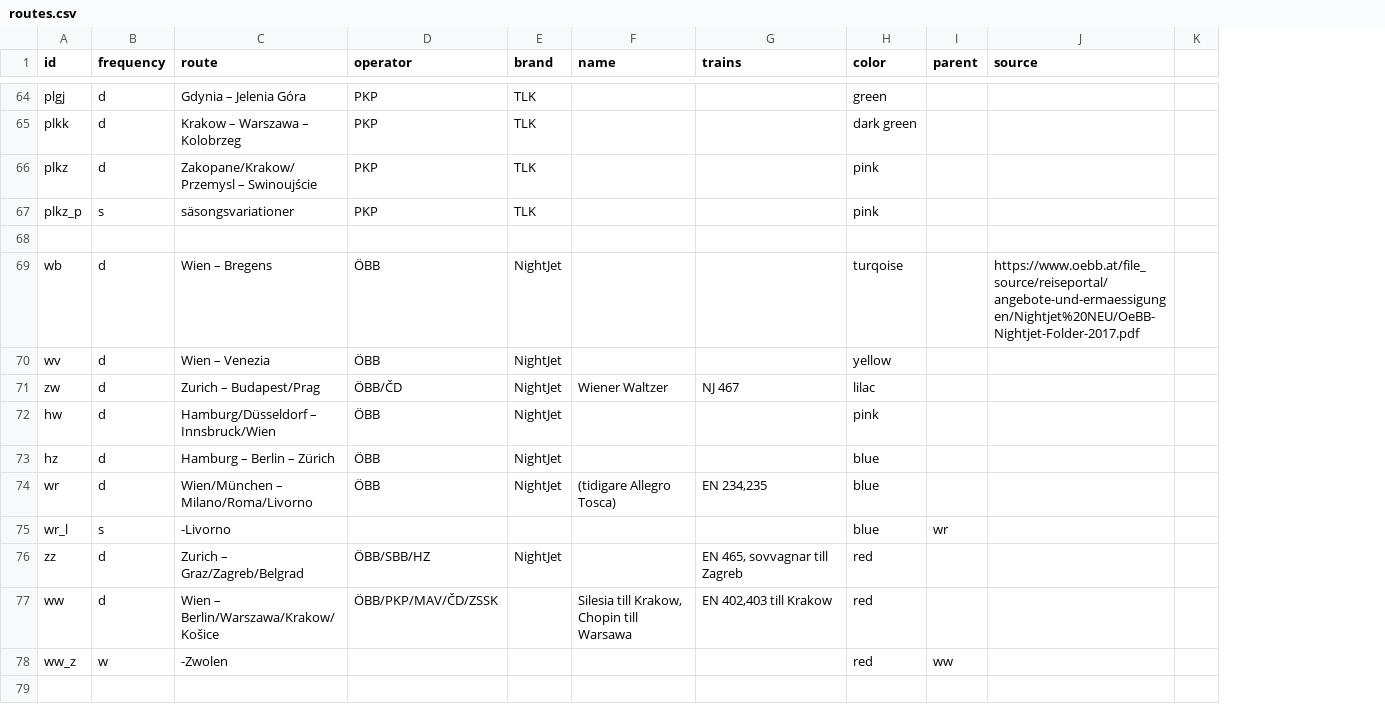
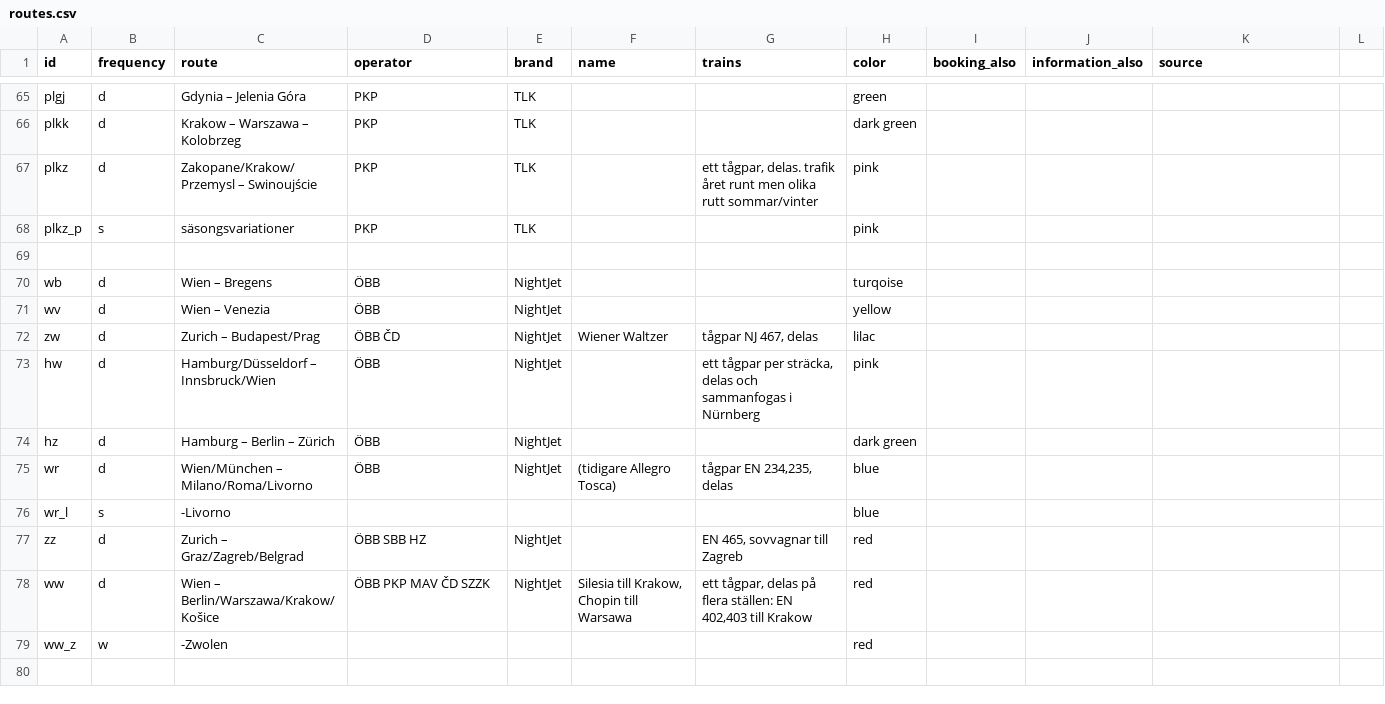
Before and after one commit to perericr/night-trains-map, a CSV file: routes.csv, drawn as a sheet; only a part is shown, gaps mark what is left out; removed rows and columns are numbered as before the commit, all else as after; the diff covers the shown part only; the diff names each change by its address in the sheet, - before the commit and + after, or states it on an @@ line.

Commit message:
trains to Bar working again, some other changes

```diff
--- a/routes.csv
+++ b/routes.csv
-column I (parent), rows 75-78: wr |  |  | ww
+column I (booking_also), empty
+column J (information_also), empty
-G67 (trains): (empty)
+G67 (trains): ett tågpar, delas. trafik året runt men olika rutt sommar/vinter
-K70 (source): https://www.oebb.at/file_source/reiseportal/angebote-und-ermaessigungen/Nightjet%20NEU/OeBB-Nightjet-Folder-2017.pdf
+K70 (source): (empty)
-D72 (operator): ÖBB/ČD
+D72 (operator): ÖBB ČD
-G72 (trains): NJ 467
+G72 (trains): tågpar NJ 467, delas
-G73 (trains): (empty)
+G73 (trains): ett tågpar per sträcka, delas och sammanfogas i Nürnberg
-H74 (color): blue
+H74 (color): dark green
-G75 (trains): EN 234,235
+G75 (trains): tågpar EN 234,235, delas
-D77 (operator): ÖBB/SBB/HZ
+D77 (operator): ÖBB SBB HZ
-D78 (operator): ÖBB/PKP/MAV/ČD/ZSSK
+D78 (operator): ÖBB PKP MAV ČD SZZK
-E78 (brand): (empty)
+E78 (brand): NightJet
-G78 (trains): EN 402,403 till Krakow
+G78 (trains): ett tågpar, delas på flera ställen: EN 402,403 till Krakow
```
Also changed, not shown: 4 added rows, 2 removed rows and 85 edited cells elsewhere in this file, 3 other files.
